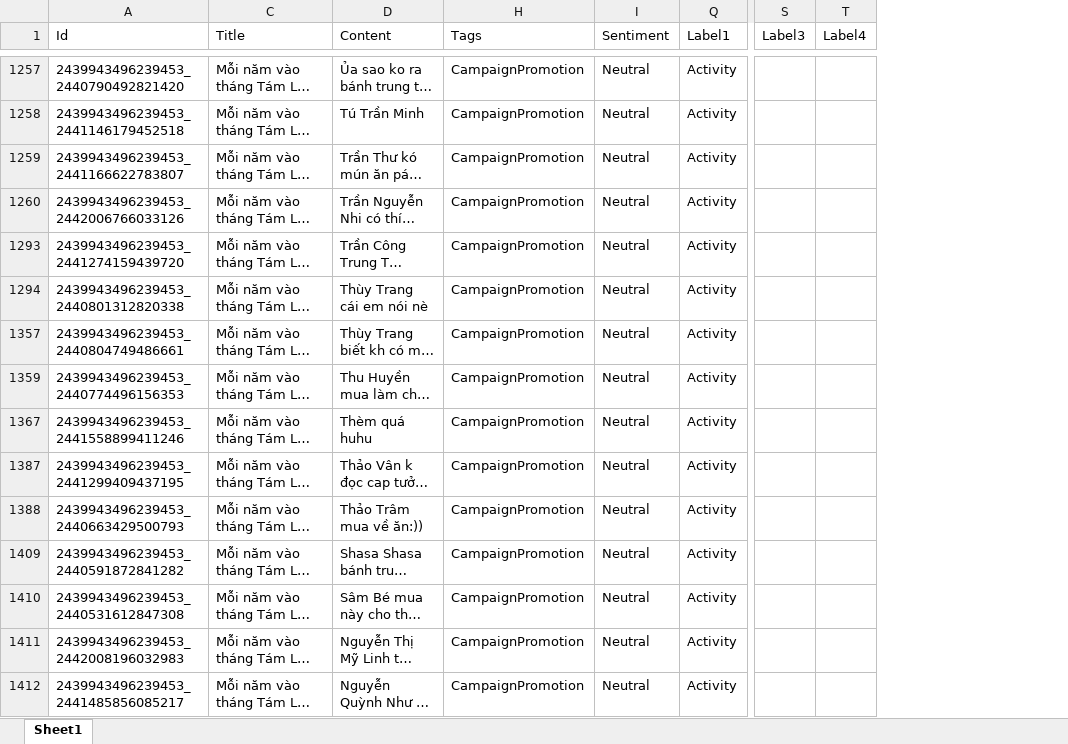
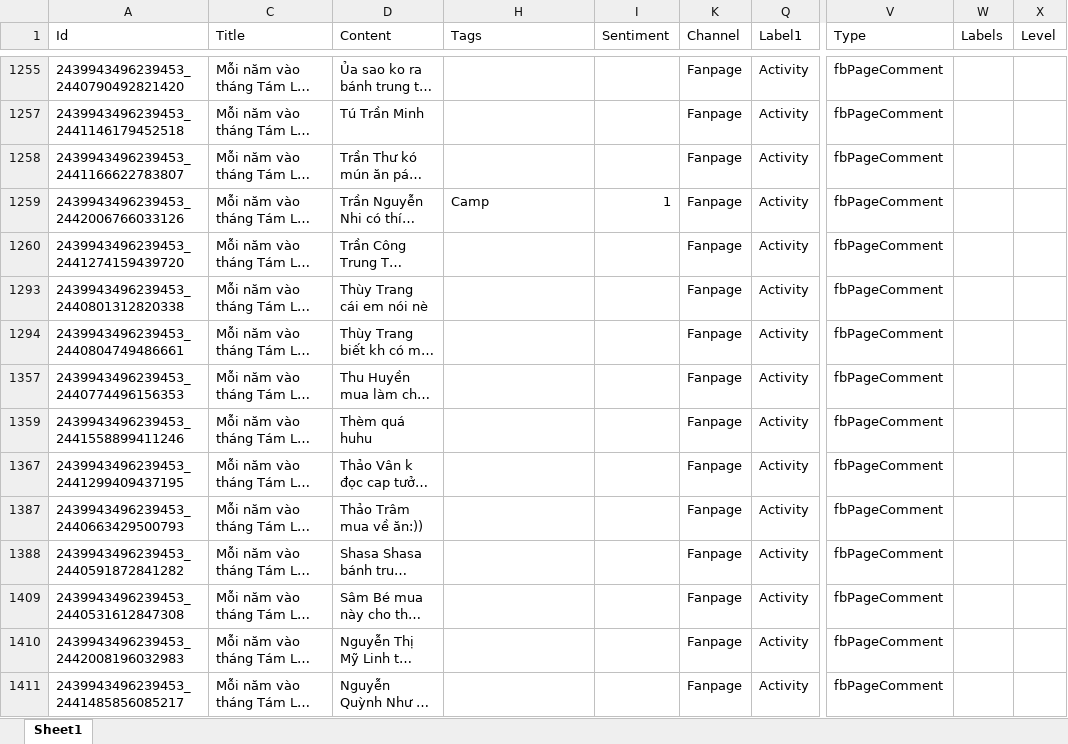
Before and after one commit to vuquangnguyen2016/KompaRepository, an Excel workbook: Gongcha/gongcha 1-10 tháng 8 - Result.xlsx, sheet Sheet1, drawn as a sheet; only a part is shown, gaps mark what is left out; long unchanged cells end in …; values as stored, in another font and other column widths than the file's, no borders; removed rows and columns are numbered as before the commit, all else as after; the diff covers the shown part only; the diff names each change by its address in the sheet, - before the commit and + after, or states it on an @@ line.

```diff
--- a/Gongcha/gongcha 1-10 tháng 8 - Result.xlsx (sheet Sheet1)
+++ b/Gongcha/gongcha 1-10 tháng 8 - Result.xlsx (sheet Sheet1)
-column I (Sentiment), rows 1257-1412: all Neutral
+column I (Sentiment), row 1259: 1
@@ column K (Channel) unhidden, rows 1255-1411: all Fanpage @@
@@ column S (Label3) hidden, empty @@
@@ column T (Label4) hidden, empty @@
@@ column V (Type) unhidden, rows 1255-1411: all fbPageComment @@
@@ column W (Labels) unhidden, empty @@
@@ column X (Level) unhidden, empty @@
-H1255 (Tags): CampaignPromotion
+H1255 (Tags): (empty)
-H1257:H1258 (Tags): CampaignPromotion
+H1257:H1258 (Tags): (empty)
-H1259 (Tags): CampaignPromotion
+H1259 (Tags): Camp
-H1260 (Tags): CampaignPromotion
+H1260 (Tags): (empty)
-H1293:H1294 (Tags): CampaignPromotion
+H1293:H1294 (Tags): (empty)
-H1357 (Tags): CampaignPromotion
+H1357 (Tags): (empty)
-H1359 (Tags): CampaignPromotion
+H1359 (Tags): (empty)
-H1367 (Tags): CampaignPromotion
+H1367 (Tags): (empty)
-H1387:H1388 (Tags): CampaignPromotion
+H1387:H1388 (Tags): (empty)
-H1409:H1411 (Tags): CampaignPromotion
+H1409:H1411 (Tags): (empty)
```
Also changed, not shown: 13 added rows, 108 removed rows, 5 moved rows and 22 edited cells elsewhere in this sheet, Label.xlsx, 2 other files.
